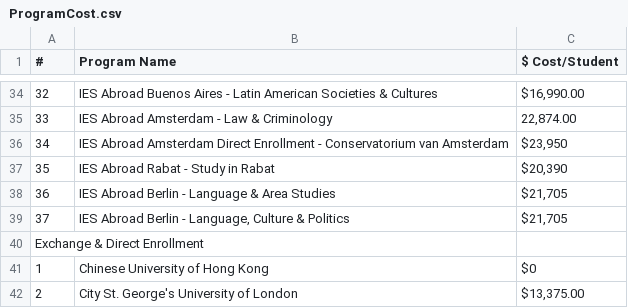
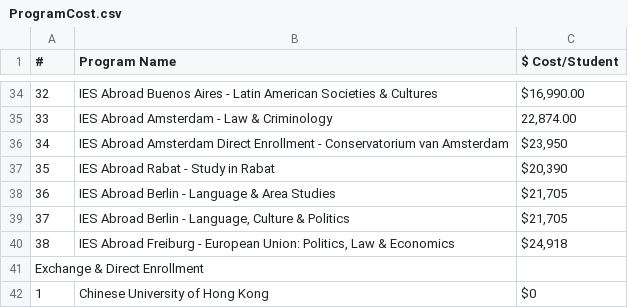
Before and after one commit to shanalishah/study-abroad-budget-dashboard, a CSV file: data/ProgramCost.csv, drawn as a sheet; only a part is shown, gaps mark what is left out; the shorter side is filled out with more unchanged rows.

Commit message:
Update ProgramCost.csv

```diff
--- a/data/ProgramCost.csv
+++ b/data/ProgramCost.csv
@@ -39,2 +39,3 @@
 37,"IES Abroad Berlin - Language, Culture & Politics"," $21,705"
+38,"IES Abroad Freiburg - European Union: Politics, Law & Economics"," $24,918"
 Exchange & Direct Enrollment,,
```
